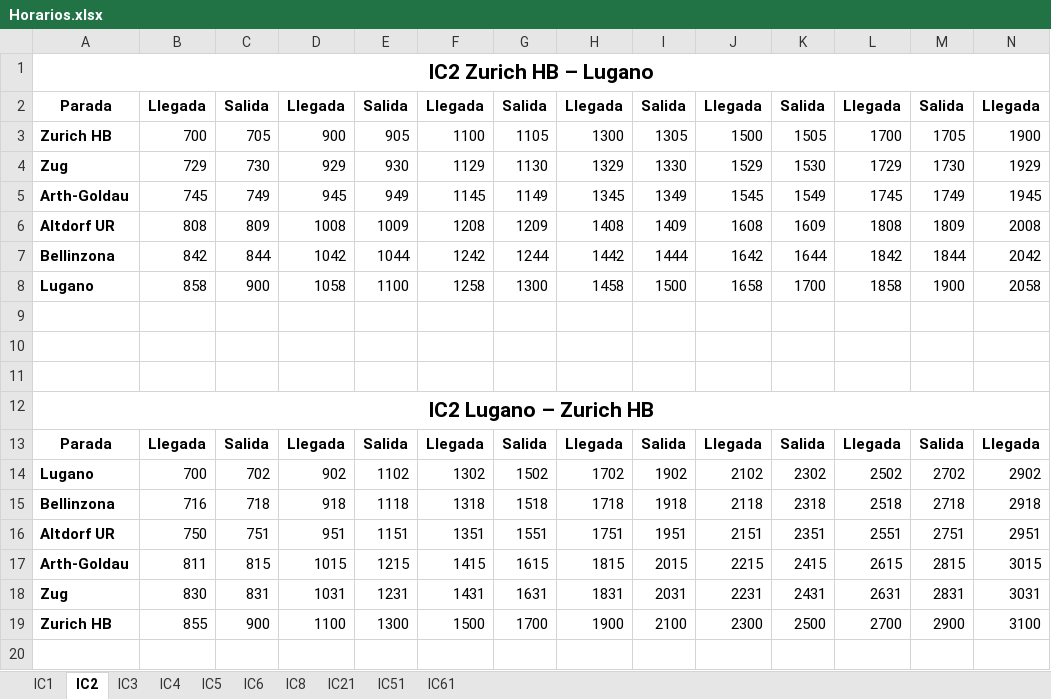
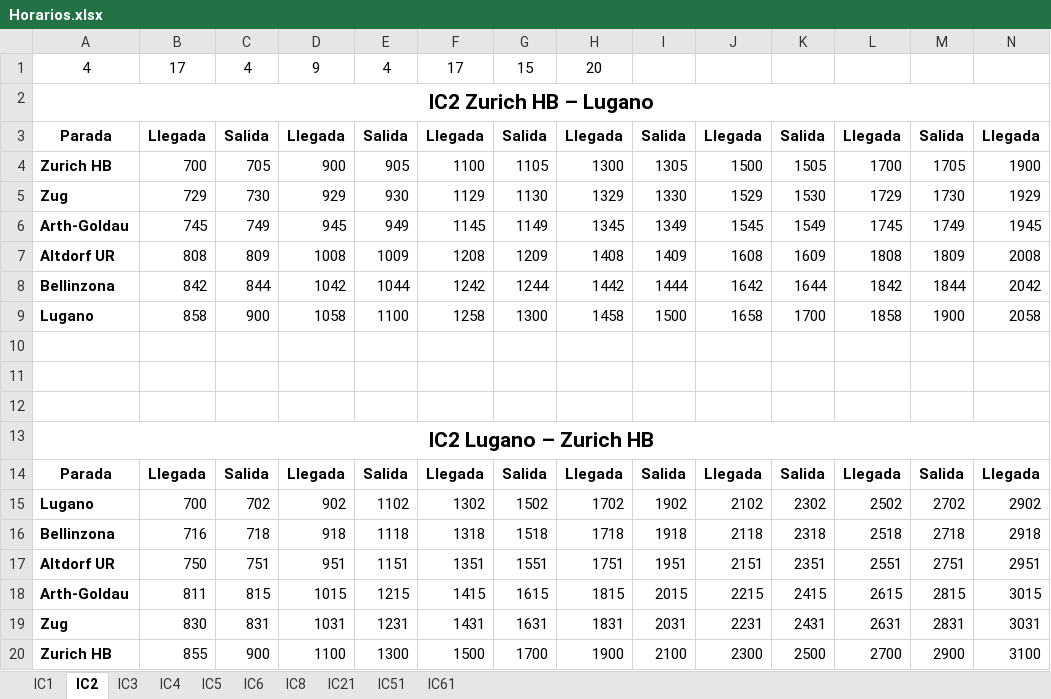
Before and after one commit to DerSpanischGamer/TrainNetworkSimulator, an Excel workbook: Horarios.xlsx, sheet IC2, drawn as a sheet; only a part is shown; values as stored, in another font and other column widths than the file's, no borders; rows hold the shown columns only; the diff names each change by its address in the sheet, - before the commit and + after, or states it on an @@ line.

```diff
--- a/Horarios.xlsx (sheet IC2)
+++ b/Horarios.xlsx (sheet IC2)
+row 1: 4 | 17 | 4 | 9 | 4 | 17 | 15 | 20
```
Also changed, not shown: sheet IC1, sheet IC4, sheet IC3, sheet IC5, formulas that keep their value, 13 other files.
